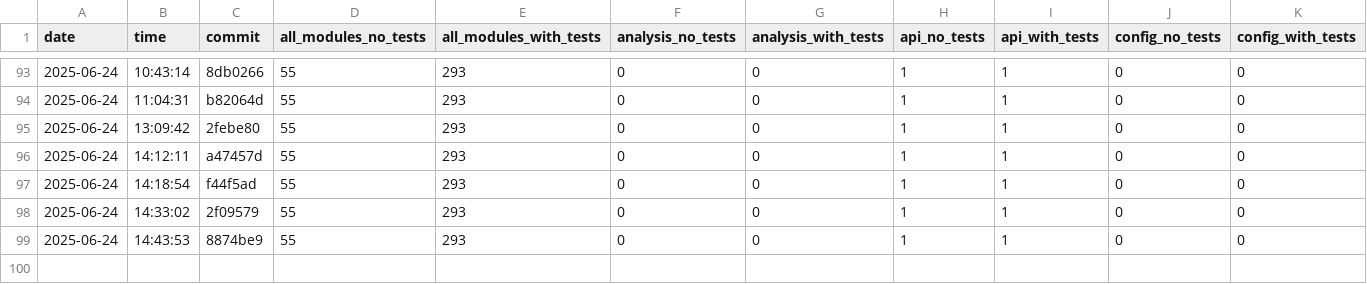
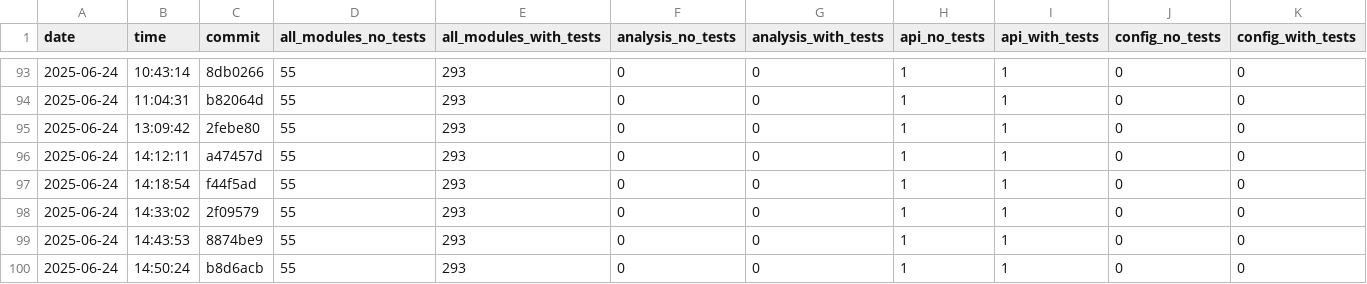
Before and after one commit to useocl/use, a CSV file: docs/archunit-results/cycles-tests.csv, drawn as a sheet; only a part is shown, gaps mark what is left out; rows hold the shown columns only; the diff names each change by its address in the sheet, - before the commit and + after, or states it on an @@ line.

```diff
--- a/docs/archunit-results/cycles-tests.csv
+++ b/docs/archunit-results/cycles-tests.csv
+row 100: 2025-06-24 | 14:50:24 | b8d6acb | 55 | 293 | 0 | 0 | 1 | 1 | 0 | 0
```
Also changed, not shown: docs/archunit-results/build-times.csv, docs/archunit-results/layer-violations.csv.
